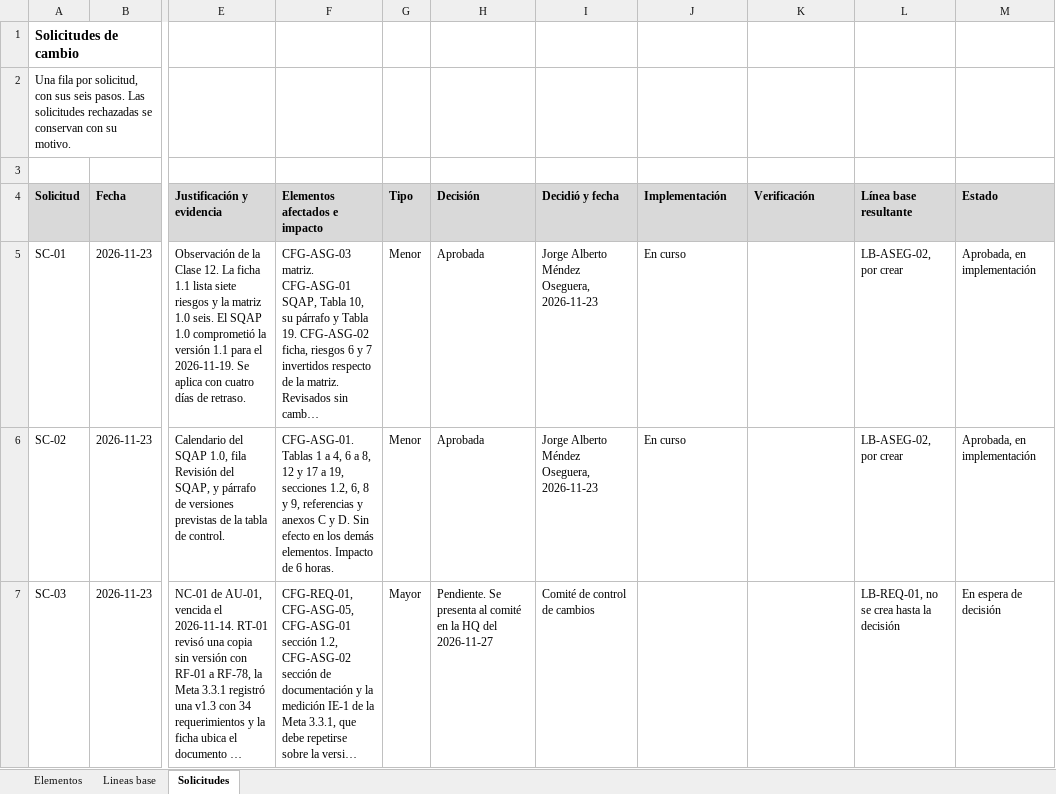
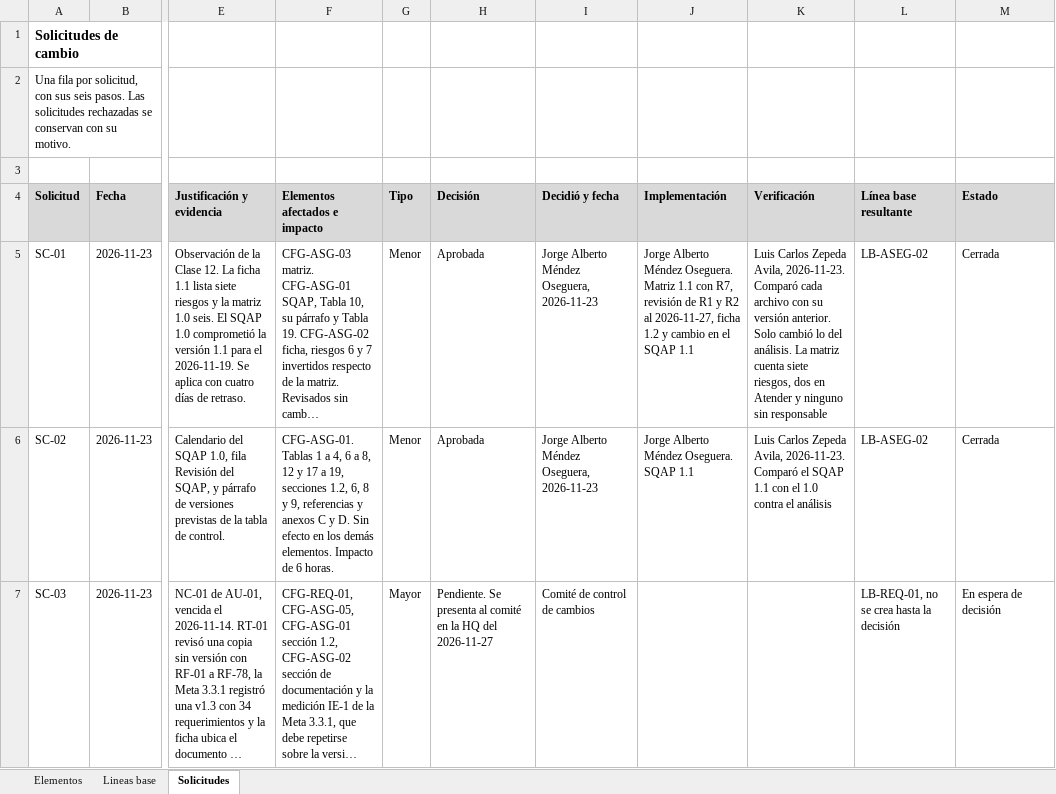
Before and after one commit to SrAlberto-eng/aseguramiento-calidad-software, an Excel workbook: 08_Configuracion_y_versiones/REG-01_Registro_del_estado_de_la_configuracion.xlsx, sheet Solicitudes, drawn as a sheet; only a part is shown, gaps mark what is left out; long unchanged cells end in …; values as stored, in another font and other column widths than the file's, no borders; the diff names each change by its address in the sheet, - before the commit and + after, or states it on an @@ line.

```diff
--- a/08_Configuracion_y_versiones/REG-01_Registro_del_estado_de_la_configuracion.xlsx (sheet Solicitudes)
+++ b/08_Configuracion_y_versiones/REG-01_Registro_del_estado_de_la_configuracion.xlsx (sheet Solicitudes)
-J5 (Implementación): En curso
+J5 (Implementación): Jorge Alberto Méndez Oseguera. Matriz 1.1 con R7, revisión de R1 y R2 al 2026-11-27, ficha 1.2 y cambio en el SQAP 1.1
-K5 (Verificación): (empty)
+K5 (Verificación): Luis Carlos Zepeda Avila, 2026-11-23. Comparó cada archivo con su versión anterior. Solo cambió lo del análisis. La matriz cuenta siete riesgos, dos en Atender y ninguno sin responsable
-L5:L6 (Línea base resultante): LB-ASEG-02, por crear
+L5:L6 (Línea base resultante): LB-ASEG-02
-M5:M6 (Estado): Aprobada, en implementación
+M5:M6 (Estado): Cerrada
-J6 (Implementación): En curso
+J6 (Implementación): Jorge Alberto Méndez Oseguera. SQAP 1.1
-K6 (Verificación): (empty)
+K6 (Verificación): Luis Carlos Zepeda Avila, 2026-11-23. Comparó el SQAP 1.1 con el 1.0 contra el análisis
```
Also changed, not shown: sheet Lineas base, sheet Elementos, 14 other files.
